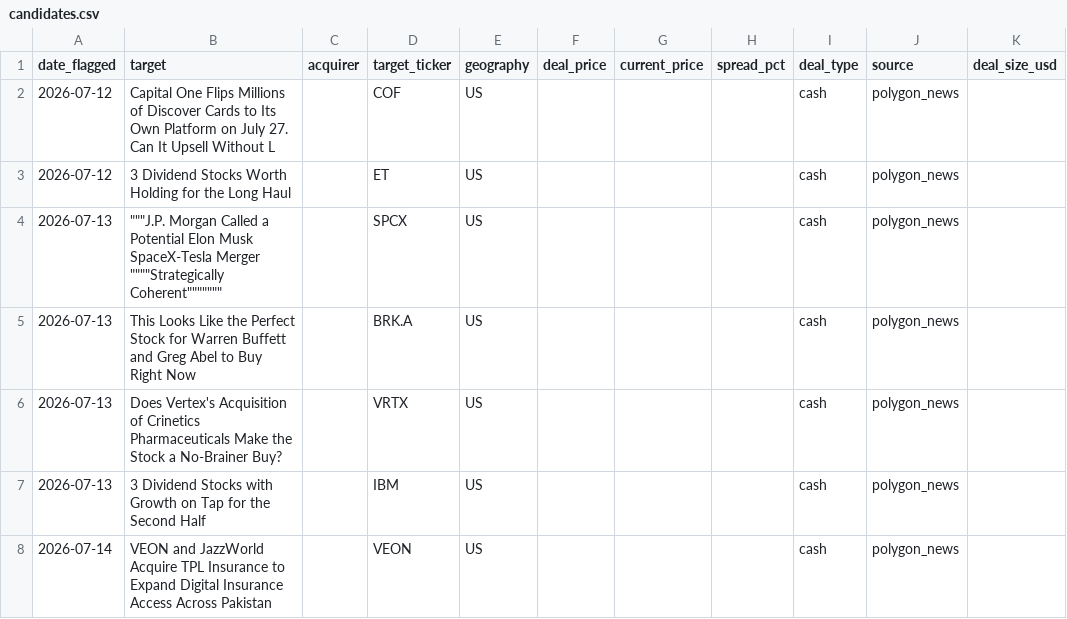
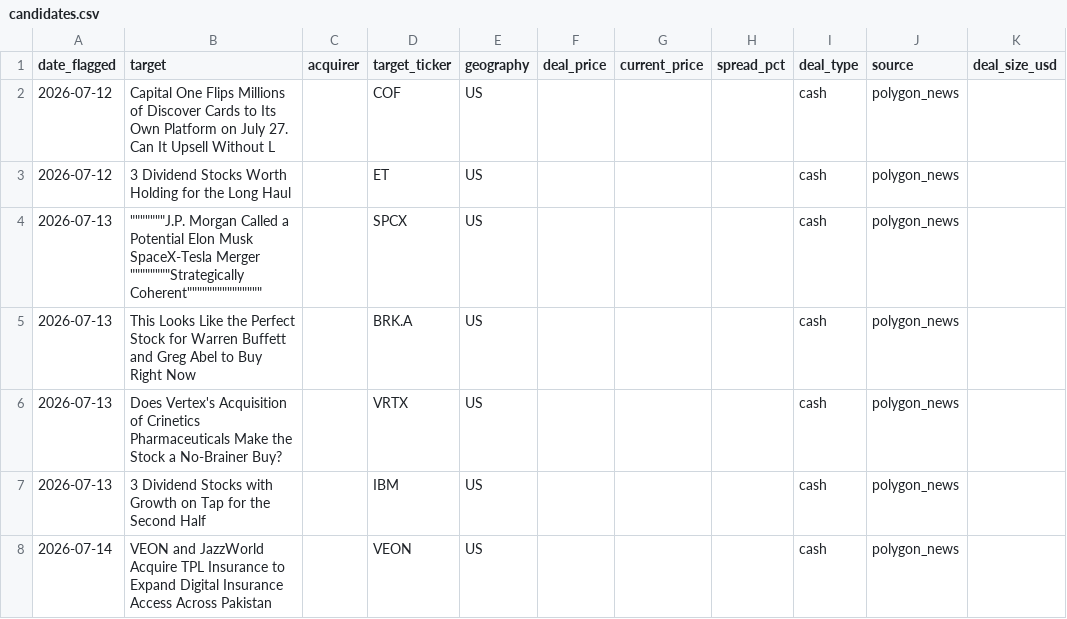
Before and after one commit to Chyde2010/merger_arb_test, a CSV file: data/candidates.csv, drawn as a sheet; only a part is shown; the diff names each change by its address in the sheet, - before the commit and + after, or states it on an @@ line.

```diff
--- a/data/candidates.csv
+++ b/data/candidates.csv
-B4 (target): """J.P. Morgan Called a Potential Elon Musk SpaceX-Tesla Merger """"Strategically Coherent"""""""
+B4 (target): """""""J.P. Morgan Called a Potential Elon Musk SpaceX-Tesla Merger """"""""Strategically Coherent"""""""""""""""
```
Also changed, not shown: 1 other file.
